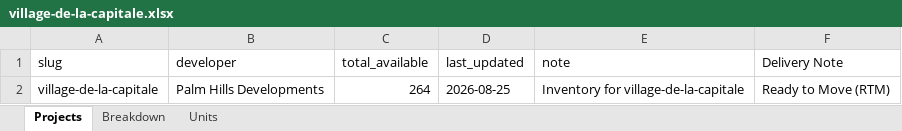
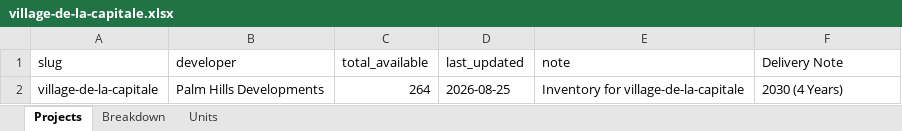
Before and after one commit to es2023020/map12, an Excel workbook: data/availability/projects/palm-hills-developments/village-de-la-capitale.xlsx, sheet Projects, drawn as a sheet; values as stored, in another font and other column widths than the file's, no borders; the diff names each change by its address in the sheet, - before the commit and + after, or states it on an @@ line.

```diff
--- a/data/availability/projects/palm-hills-developments/village-de-la-capitale.xlsx (sheet Projects)
+++ b/data/availability/projects/palm-hills-developments/village-de-la-capitale.xlsx (sheet Projects)
-F2 (Delivery Note): Ready to Move (RTM)
+F2 (Delivery Note): 2030 (4 Years)
```
Also changed, not shown: sheet Units, sheet Breakdown, data/availability/projects/emaar-misr/belle-vie-new-zayed.xlsx, data/availability/projects/emaar-misr/belle-vie.xlsx, 36 other files.
